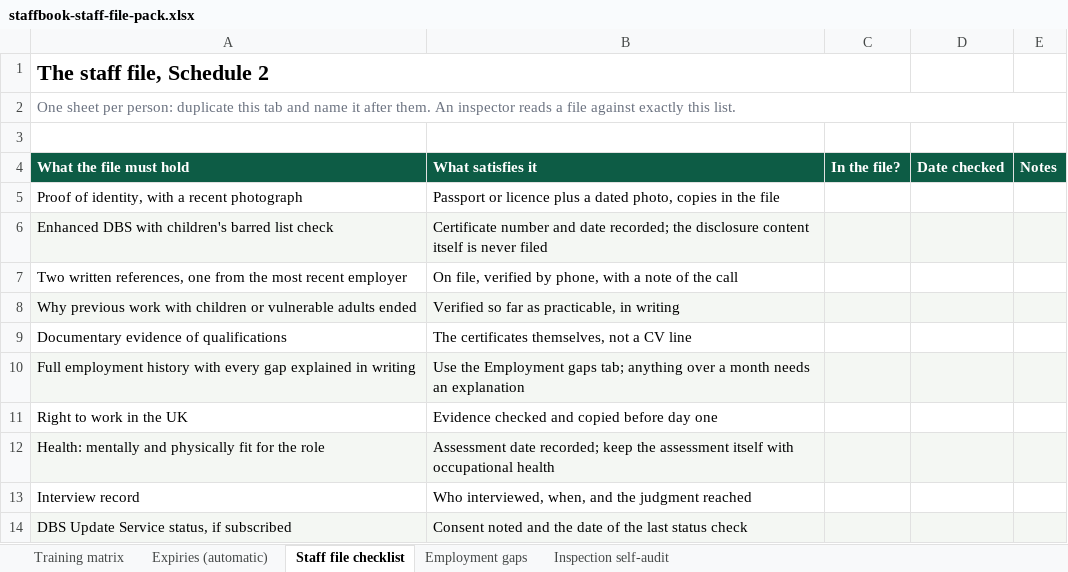
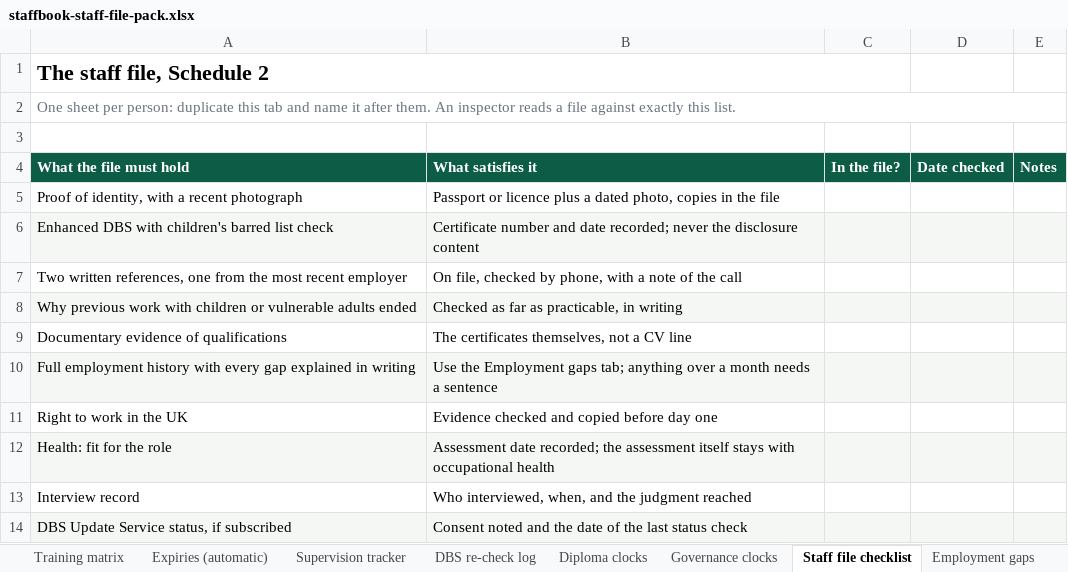
Before and after one commit to bartoncrumpcolby/staffbook-site, an Excel workbook: pack/staffbook-staff-file-pack.xlsx, sheet Staff file checklist, drawn as a sheet; values as stored, in another font and other column widths than the file's, no borders; removed rows and columns are numbered as before the commit, all else as after; the diff names each change by its address in the sheet, - before the commit and + after, or states it on an @@ line.

```diff
--- a/pack/staffbook-staff-file-pack.xlsx (sheet Staff file checklist)
+++ b/pack/staffbook-staff-file-pack.xlsx (sheet Staff file checklist)
+sheet tab: Supervision tracker
+sheet tab: DBS re-check log
+sheet tab: Diploma clocks
+sheet tab: Governance clocks
-B6 (What satisfies it): …date recorded; the disclosure content itself is never filed
+B6 (What satisfies it): …date recorded; never the disclosure content
-B7 (What satisfies it): On file, verified by phone,…
+B7 (What satisfies it): On file, checked by phone,…
-B8 (What satisfies it): Verified so far as practicable, in writing
+B8 (What satisfies it): Checked as far as practicable, in writing
-B10 (What satisfies it): …month needs an explanation
+B10 (What satisfies it): …month needs a sentence
-row 12: Health: mentally and physically fit for the role | Assessment date recorded; keep the assessment itself with occupational health
+row 12: Health: fit for the role | Assessment date recorded; the assessment itself stays with occupational health
```
Also changed, not shown: sheet Employment gaps, sheet Inspection self-audit, sheet Training matrix, sheet Expiries (automatic), 3 other files.
